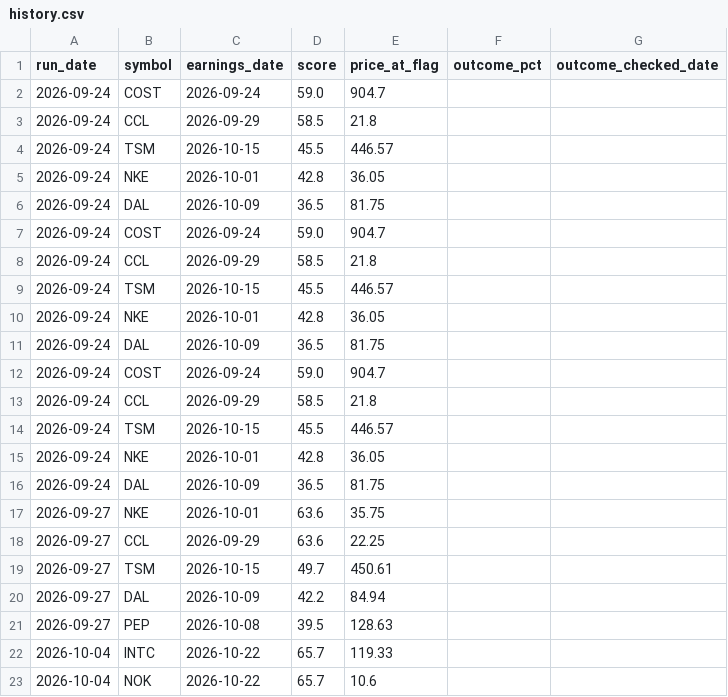
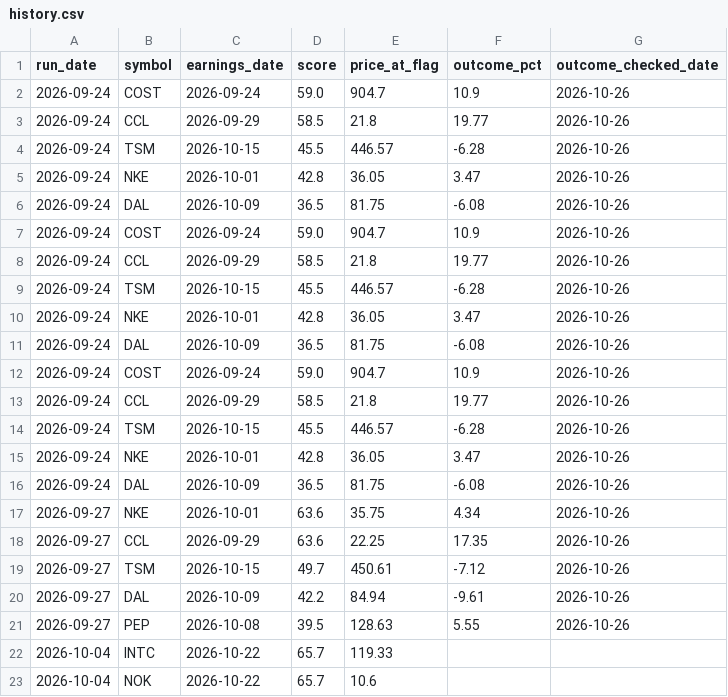
Before and after one commit to 2kp5jw8nzh-maker/stocks-tracker, a CSV file: history.csv, drawn as a sheet; only a part is shown; the diff covers the shown part only.

```diff
--- a/history.csv
+++ b/history.csv
@@ -1,22 +1,22 @@
 run_date,symbol,earnings_date,score,price_at_flag,outcome_pct,outcome_checked_date
-2026-09-24,COST,2026-09-24,59.0,904.7,,
-2026-09-24,CCL,2026-09-29,58.5,21.8,,
-2026-09-24,TSM,2026-10-15,45.5,446.57,,
-2026-09-24,NKE,2026-10-01,42.8,36.05,,
-2026-09-24,DAL,2026-10-09,36.5,81.75,,
-2026-09-24,COST,2026-09-24,59.0,904.7,,
-2026-09-24,CCL,2026-09-29,58.5,21.8,,
-2026-09-24,TSM,2026-10-15,45.5,446.57,,
-2026-09-24,NKE,2026-10-01,42.8,36.05,,
-2026-09-24,DAL,2026-10-09,36.5,81.75,,
-2026-09-24,COST,2026-09-24,59.0,904.7,,
-2026-09-24,CCL,2026-09-29,58.5,21.8,,
-2026-09-24,TSM,2026-10-15,45.5,446.57,,
-2026-09-24,NKE,2026-10-01,42.8,36.05,,
-2026-09-24,DAL,2026-10-09,36.5,81.75,,
-2026-09-27,NKE,2026-10-01,63.6,35.75,,
-2026-09-27,CCL,2026-09-29,63.6,22.25,,
-2026-09-27,TSM,2026-10-15,49.7,450.61,,
-2026-09-27,DAL,2026-10-09,42.2,84.94,,
-2026-09-27,PEP,2026-10-08,39.5,128.63,,
+2026-09-24,COST,2026-09-24,59.0,904.7,10.9,2026-10-26
+2026-09-24,CCL,2026-09-29,58.5,21.8,19.77,2026-10-26
+2026-09-24,TSM,2026-10-15,45.5,446.57,-6.28,2026-10-26
+2026-09-24,NKE,2026-10-01,42.8,36.05,3.47,2026-10-26
+2026-09-24,DAL,2026-10-09,36.5,81.75,-6.08,2026-10-26
+2026-09-24,COST,2026-09-24,59.0,904.7,10.9,2026-10-26
+2026-09-24,CCL,2026-09-29,58.5,21.8,19.77,2026-10-26
+2026-09-24,TSM,2026-10-15,45.5,446.57,-6.28,2026-10-26
+2026-09-24,NKE,2026-10-01,42.8,36.05,3.47,2026-10-26
+2026-09-24,DAL,2026-10-09,36.5,81.75,-6.08,2026-10-26
+2026-09-24,COST,2026-09-24,59.0,904.7,10.9,2026-10-26
+2026-09-24,CCL,2026-09-29,58.5,21.8,19.77,2026-10-26
+2026-09-24,TSM,2026-10-15,45.5,446.57,-6.28,2026-10-26
+2026-09-24,NKE,2026-10-01,42.8,36.05,3.47,2026-10-26
+2026-09-24,DAL,2026-10-09,36.5,81.75,-6.08,2026-10-26
+2026-09-27,NKE,2026-10-01,63.6,35.75,4.34,2026-10-26
+2026-09-27,CCL,2026-09-29,63.6,22.25,17.35,2026-10-26
+2026-09-27,TSM,2026-10-15,49.7,450.61,-7.12,2026-10-26
+2026-09-27,DAL,2026-10-09,42.2,84.94,-9.61,2026-10-26
+2026-09-27,PEP,2026-10-08,39.5,128.63,5.55,2026-10-26
 2026-10-04,INTC,2026-10-22,65.7,119.33,,
```
Also changed, not shown: 5 added rows elsewhere in this file, results.csv, 1 other file.
